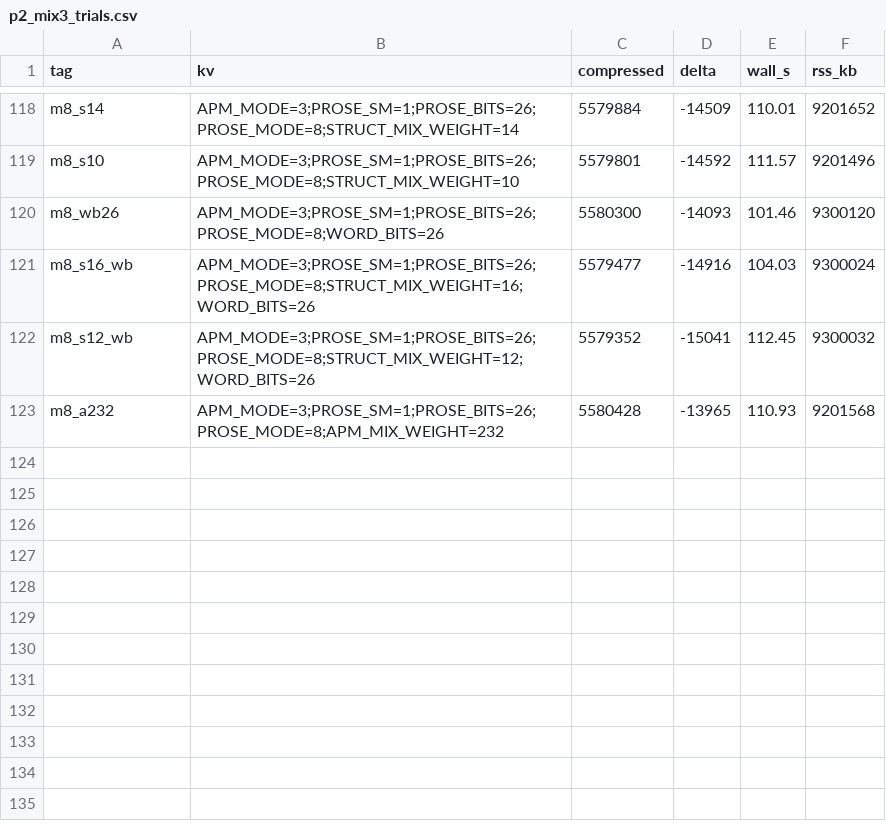
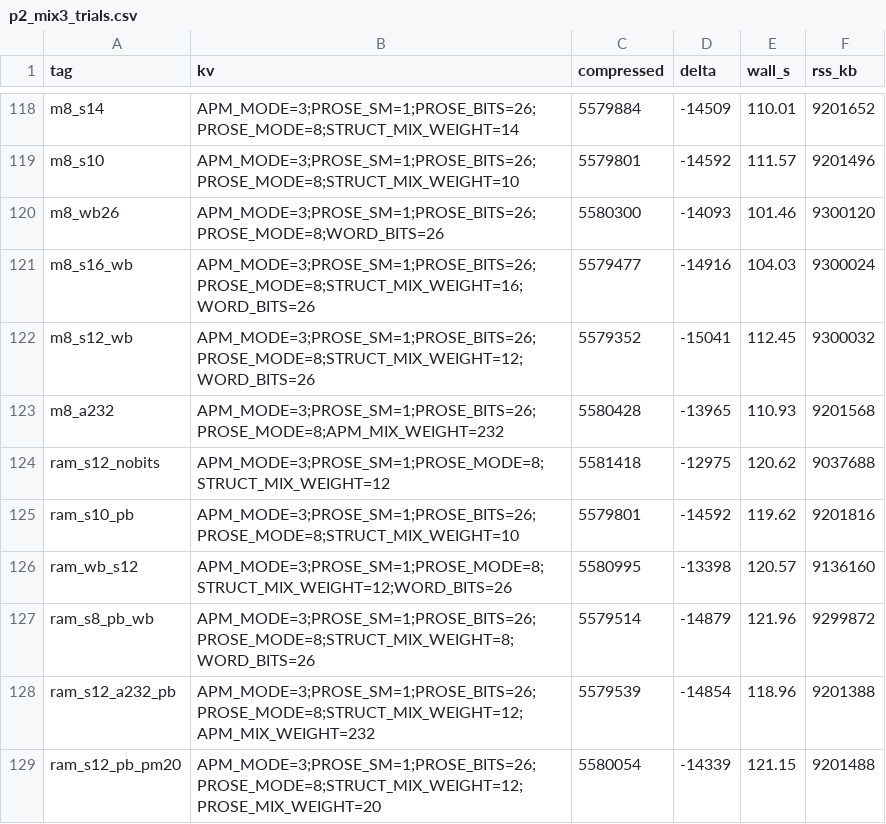
Before and after one commit to TheBee-3328/prometheus, a CSV file: tune/p2_mix3_trials.csv, drawn as a sheet; only a part is shown, gaps mark what is left out; the diff names each change by its address in the sheet, - before the commit and + after, or states it on an @@ line.

Commit message:
P2-MIX3: document KEEP trials table and lane harness.
(cherry picked from commit f1590fc7f7bb0a36c827a0b222d9f7f2502e519f)

```diff
--- a/tune/p2_mix3_trials.csv
+++ b/tune/p2_mix3_trials.csv
+row 124: ram_s12_nobits | APM_MODE=3;PROSE_SM=1;PROSE_MODE=8;STRUCT_MIX_WEIGHT=12 | 5581418 | -12975 | 120.62 | 9037688
+row 125: ram_s10_pb | APM_MODE=3;PROSE_SM=1;PROSE_BITS=26;PROSE_MODE=8;STRUCT_MIX_WEIGHT=10 | 5579801 | -14592 | 119.62 | 9201816
+row 126: ram_wb_s12 | APM_MODE=3;PROSE_SM=1;PROSE_MODE=8;STRUCT_MIX_WEIGHT=12;WORD_BITS=26 | 5580995 | -13398 | 120.57 | 9136160
+row 127: ram_s8_pb_wb | APM_MODE=3;PROSE_SM=1;PROSE_BITS=26;PROSE_MODE=8;STRUCT_MIX_WEIGHT=8;WORD_BITS=26 | 5579514 | -14879 | 121.96 | 9299872
+row 128: ram_s12_a232_pb | APM_MODE=3;PROSE_SM=1;PROSE_BITS=26;PROSE_MODE=8;STRUCT_MIX_WEIGHT=12;APM_MIX_WEIGHT=232 | 5579539 | -14854 | 118.96 | 9201388
+row 129: ram_s12_pb_pm20 | APM_MODE=3;PROSE_SM=1;PROSE_BITS=26;PROSE_MODE=8;STRUCT_MIX_WEIGHT=12;PROSE_MIX_WEIGHT=20 | 5580054 | -14339 | 121.15 | 9201488
```
Also changed, not shown: 3 other files.
